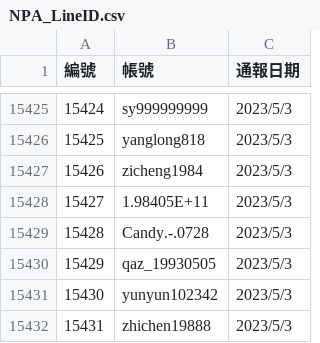
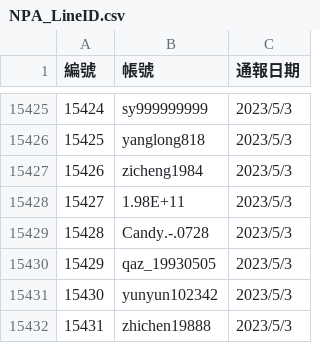
Before and after one commit to AnnOLoveCat/fingerout, a CSV file: data/NPA_LineID.csv, drawn as a sheet; only a part is shown, gaps mark what is left out; the diff covers the shown part only.

```diff
--- a/data/NPA_LineID.csv
+++ b/data/NPA_LineID.csv
@@ -15427,3 +15427,3 @@
 15426,zicheng1984,2023/5/3
-15427,1.98405E+11,2023/5/3
+15427,1.98E+11,2023/5/3
 15428,Candy.-.0728,2023/5/3
```
Also changed, not shown: 10 edited cells elsewhere in this file, 6 other files.
